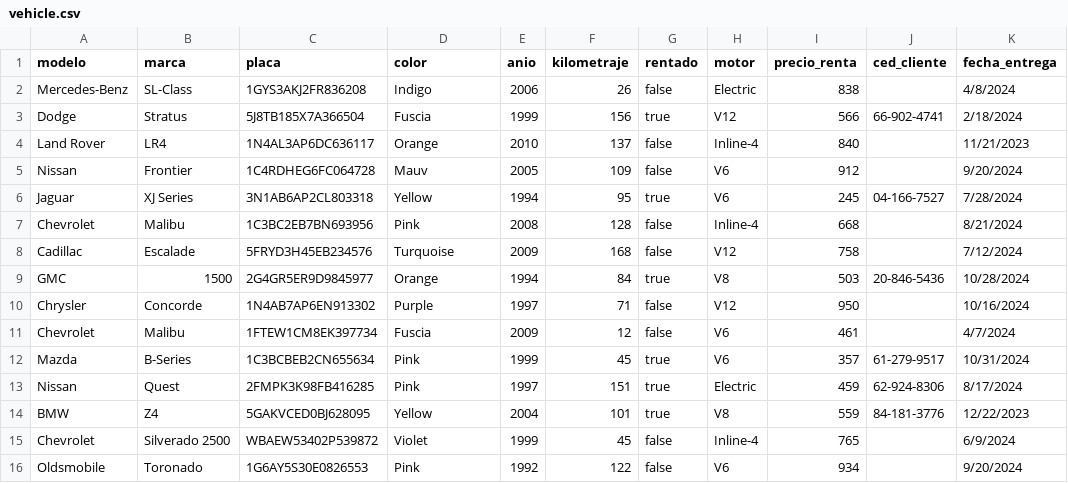
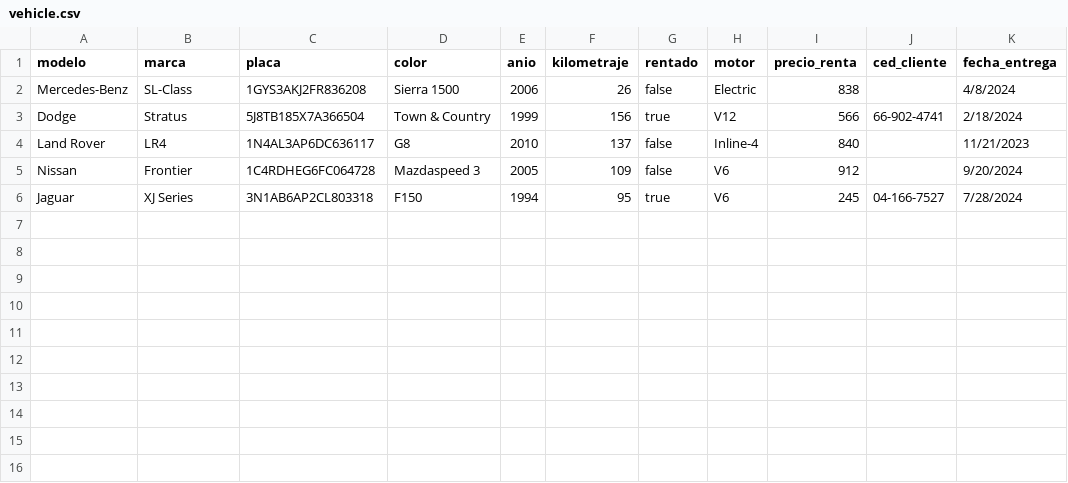
Before and after one commit to mikedlr87/proyecto_negocio_car, a CSV file: bin/vehicle.csv, drawn as a sheet.

```diff
--- a/bin/vehicle.csv
+++ b/bin/vehicle.csv
@@ -1,16 +1,6 @@
 modelo,marca,placa,color,anio,kilometraje,rentado,motor,precio_renta,ced_cliente,fecha_entrega
-Mercedes-Benz,SL-Class,1GYS3AKJ2FR836208,Indigo,2006,26,false,Electric,838,,4/8/2024
-Dodge,Stratus,5J8TB185X7A366504,Fuscia,1999,156,true,V12,566,66-902-4741,2/18/2024
-Land Rover,LR4,1N4AL3AP6DC636117,Orange,2010,137,false,Inline-4,840,,11/21/2023
-Nissan,Frontier,1C4RDHEG6FC064728,Mauv,2005,109,false,V6,912,,9/20/2024
-Jaguar,XJ Series,3N1AB6AP2CL803318,Yellow,1994,95,true,V6,245,04-166-7527,7/28/2024
-Chevrolet,Malibu,1C3BC2EB7BN693956,Pink,2008,128,false,Inline-4,668,,8/21/2024
-Cadillac,Escalade,5FRYD3H45EB234576,Turquoise,2009,168,false,V12,758,,7/12/2024
-GMC,1500,2G4GR5ER9D9845977,Orange,1994,84,true,V8,503,20-846-5436,10/28/2024
-Chrysler,Concorde,1N4AB7AP6EN913302,Purple,1997,71,false,V12,950,,10/16/2024
-Chevrolet,Malibu,1FTEW1CM8EK397734,Fuscia,2009,12,false,V6,461,,4/7/2024
-Mazda,B-Series,1C3BCBEB2CN655634,Pink,1999,45,true,V6,357,61-279-9517,10/31/2024
-Nissan,Quest,2FMPK3K98FB416285,Pink,1997,151,true,Electric,459,62-924-8306,8/17/2024
-BMW,Z4,5GAKVCED0BJ628095,Yellow,2004,101,true,V8,559,84-181-3776,12/22/2023
-Chevrolet,Silverado 2500,WBAEW53402P539872,Violet,1999,45,false,Inline-4,765,,6/9/2024
-Oldsmobile,Toronado,1G6AY5S30E0826553,Pink,1992,122,false,V6,934,,9/20/2024
+Mercedes-Benz,SL-Class,1GYS3AKJ2FR836208,Sierra 1500,2006,26,false,Electric,838,,4/8/2024
+Dodge,Stratus,5J8TB185X7A366504,Town & Country,1999,156,true,V12,566,66-902-4741,2/18/2024
+Land Rover,LR4,1N4AL3AP6DC636117,G8,2010,137,false,Inline-4,840,,11/21/2023
+Nissan,Frontier,1C4RDHEG6FC064728,Mazdaspeed 3,2005,109,false,V6,912,,9/20/2024
+Jaguar,XJ Series,3N1AB6AP2CL803318,F150,1994,95,true,V6,245,04-166-7527,7/28/2024
```
Also changed, not shown: bin/client.csv, bin/parts.csv, 2 other files.
